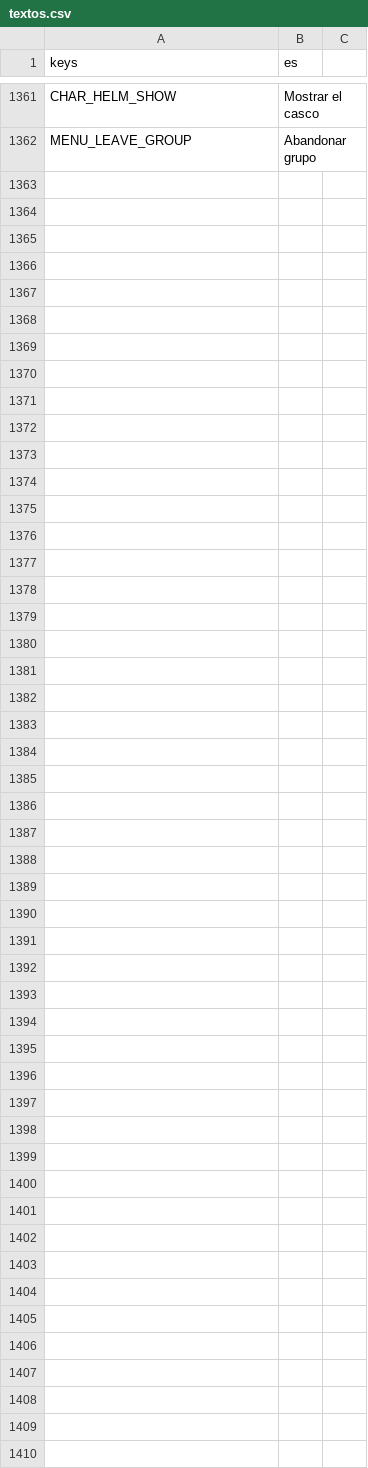
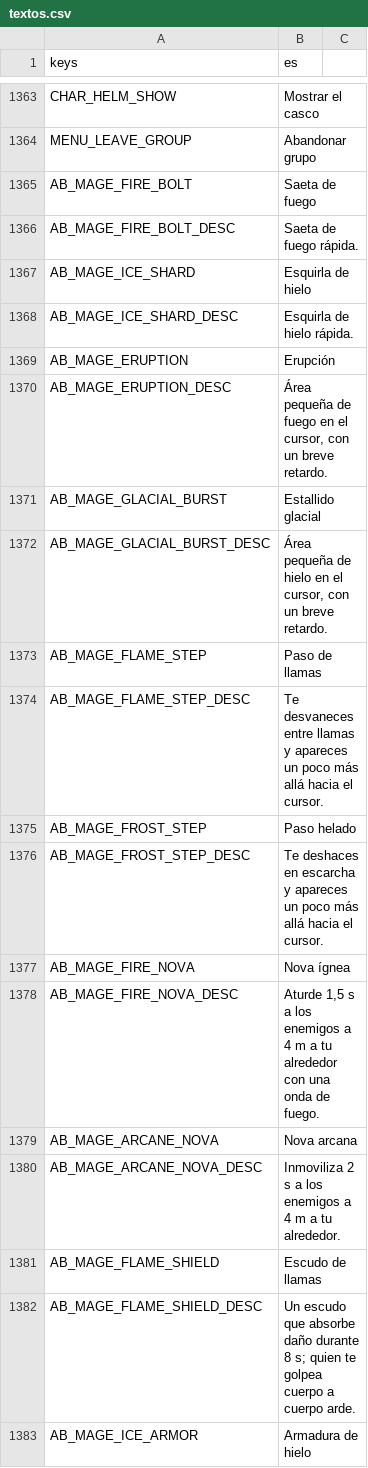
Before and after one commit to CabadaAndres11/thalandor-online-3d, a CSV file: data/texts/textos.csv, drawn as a sheet; only a part is shown, gaps mark what is left out; the diff covers the shown part only.

```diff
--- a/data/texts/textos.csv
+++ b/data/texts/textos.csv
@@ -1362 +1364,20 @@ CHAR_HELM_SHOW,Mostrar el casco
 MENU_LEAVE_GROUP,Abandonar grupo
+AB_MAGE_FIRE_BOLT,Saeta de fuego
+AB_MAGE_FIRE_BOLT_DESC,Saeta de fuego rápida.
+AB_MAGE_ICE_SHARD,Esquirla de hielo
+AB_MAGE_ICE_SHARD_DESC,Esquirla de hielo rápida.
+AB_MAGE_ERUPTION,Erupción
+AB_MAGE_ERUPTION_DESC,"Área pequeña de fuego en el cursor, con un breve retardo."
+AB_MAGE_GLACIAL_BURST,Estallido glacial
+AB_MAGE_GLACIAL_BURST_DESC,"Área pequeña de hielo en el cursor, con un breve retardo."
+AB_MAGE_FLAME_STEP,Paso de llamas
+AB_MAGE_FLAME_STEP_DESC,Te desvaneces entre llamas y apareces un poco más allá hacia el cursor.
+AB_MAGE_FROST_STEP,Paso helado
+AB_MAGE_FROST_STEP_DESC,Te deshaces en escarcha y apareces un poco más allá hacia el cursor.
+AB_MAGE_FIRE_NOVA,Nova ígnea
+AB_MAGE_FIRE_NOVA_DESC,"Aturde 1,5 s a los enemigos a 4 m a tu alrededor con una onda de fuego."
+AB_MAGE_ARCANE_NOVA,Nova arcana
+AB_MAGE_ARCANE_NOVA_DESC,Inmoviliza 2 s a los enemigos a 4 m a tu alrededor.
+AB_MAGE_FLAME_SHIELD,Escudo de llamas
+AB_MAGE_FLAME_SHIELD_DESC,"Un escudo que absorbe daño durante 8 s; quien te golpea cuerpo a cuerpo arde."
+AB_MAGE_ICE_ARMOR,Armadura de hielo
```
Also changed, not shown: 13 added rows and 1 edited cell elsewhere in this file, 43 other files.
